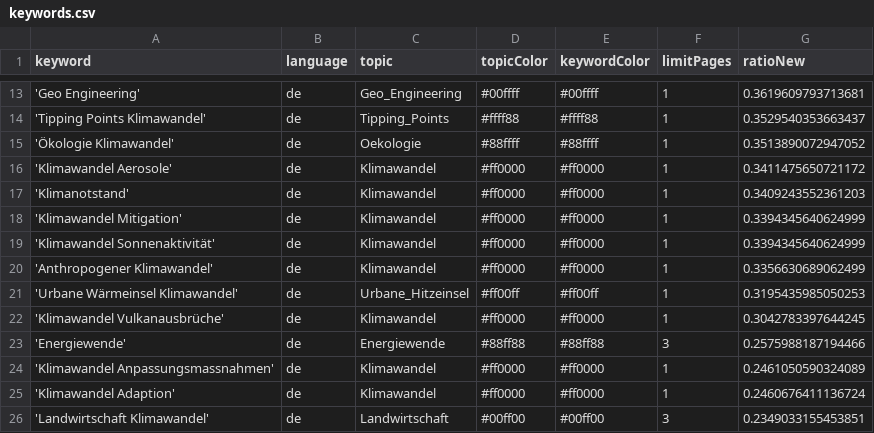
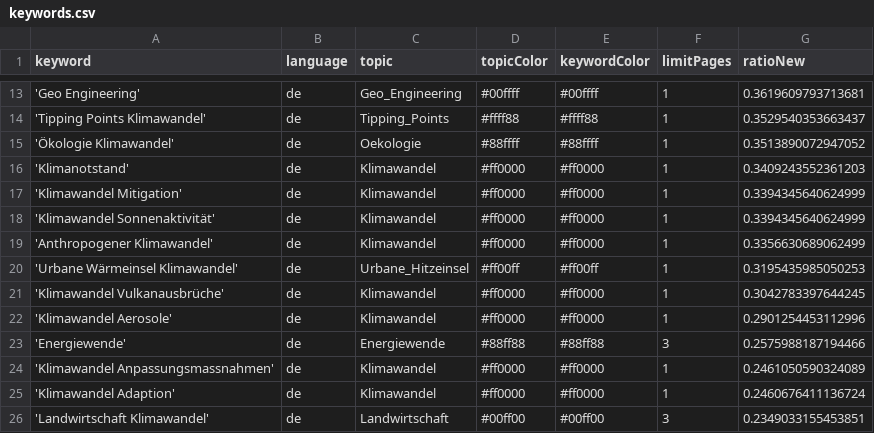
Before and after one commit to claba-news/climateIsComing, a CSV file: keywords.csv, drawn as a sheet; only a part is shown, gaps mark what is left out.

Commit message:
Commit from GitHub Actions (harvest:0.0)

```diff
--- a/keywords.csv
+++ b/keywords.csv
@@ -15,3 +15,2 @@ keyword,language,topic,topicColor,keywordColor,limitPages,ratioNew
 'Ökologie Klimawandel',de,Oekologie,#88ffff,#88ffff,1,0.3513890072947052
-'Klimawandel Aerosole',de,Klimawandel,#ff0000,#ff0000,1,0.3411475650721172
 'Klimanotstand',de,Klimawandel,#ff0000,#ff0000,1,0.3409243552361203
@@ -22,2 +21,3 @@ keyword,language,topic,topicColor,keywordColor,limitPages,ratioNew
 'Klimawandel Vulkanausbrüche',de,Klimawandel,#ff0000,#ff0000,1,0.3042783397644245
+'Klimawandel Aerosole',de,Klimawandel,#ff0000,#ff0000,1,0.2901254453112996
 'Energiewende',de,Energiewende,#88ff88,#88ff88,3,0.2575988187194466
```
